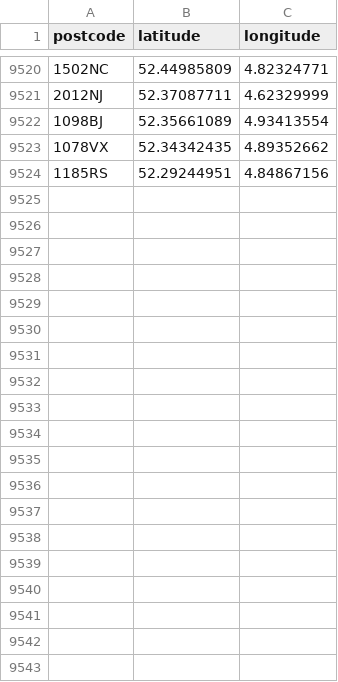
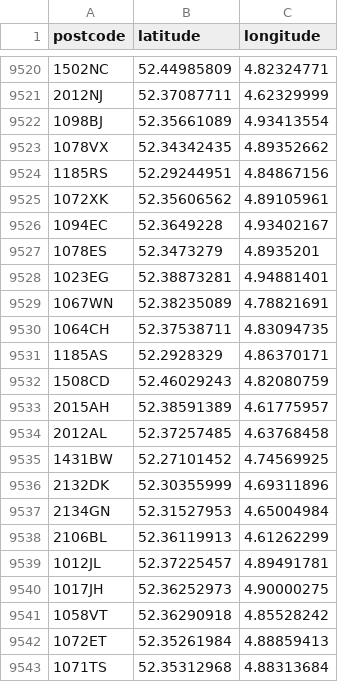
Before and after one commit to maufonsecasdfg/amsterdam_rent, a CSV file: data/postcode_coordinates.csv, drawn as a sheet; only a part is shown, gaps mark what is left out; the diff covers the shown part only.

```diff
--- a/data/postcode_coordinates.csv
+++ b/data/postcode_coordinates.csv
@@ -9524 +9524,20 @@ postcode,latitude,longitude
 1185RS,52.29244951,4.84867156
+1072XK,52.35606562,4.89105961
+1094EC,52.3649228,4.93402167
+1078ES,52.3473279,4.8935201
+1023EG,52.38873281,4.94881401
+1067WN,52.38235089,4.78821691
+1064CH,52.37538711,4.83094735
+1185AS,52.2928329,4.86370171
+1508CD,52.46029243,4.82080759
+2015AH,52.38591389,4.61775957
+2012AL,52.37257485,4.63768458
+1431BW,52.27101452,4.74569925
+2132DK,52.30355999,4.69311896
+2134GN,52.31527953,4.65004984
+2106BL,52.36119913,4.61262299
+1012JL,52.37225457,4.89491781
+1017JH,52.36252973,4.90000275
+1058VT,52.36290918,4.85528242
+1072ET,52.35261984,4.88859413
+1071TS,52.35312968,4.88313684
```
Also changed, not shown: 40 added rows elsewhere in this file, 8 other files.
